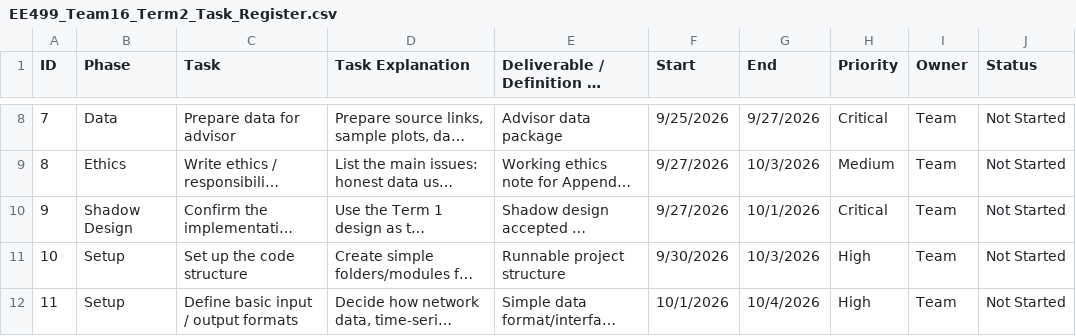
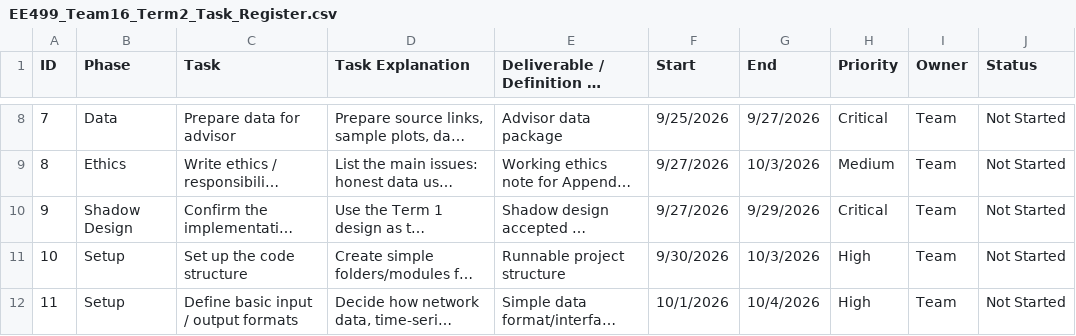
Before and after one commit to Islahi/EE499-Team16, a CSV file: 02_Reports/Working/Planning/EE499_Team16_Term2_Task_Register.csv, drawn as a sheet; only a part is shown, gaps mark what is left out; long unchanged cells end in …; the diff names each change by its address in the sheet, - before the commit and + after, or states it on an @@ line.

Commit message:
Shorten shadow baseline review to three days

```diff
--- a/02_Reports/Working/Planning/EE499_Team16_Term2_Task_Register.csv
+++ b/02_Reports/Working/Planning/EE499_Team16_Term2_Task_Register.csv
-G10 (End): 10/1/2026
+G10 (End): 9/29/2026
```
